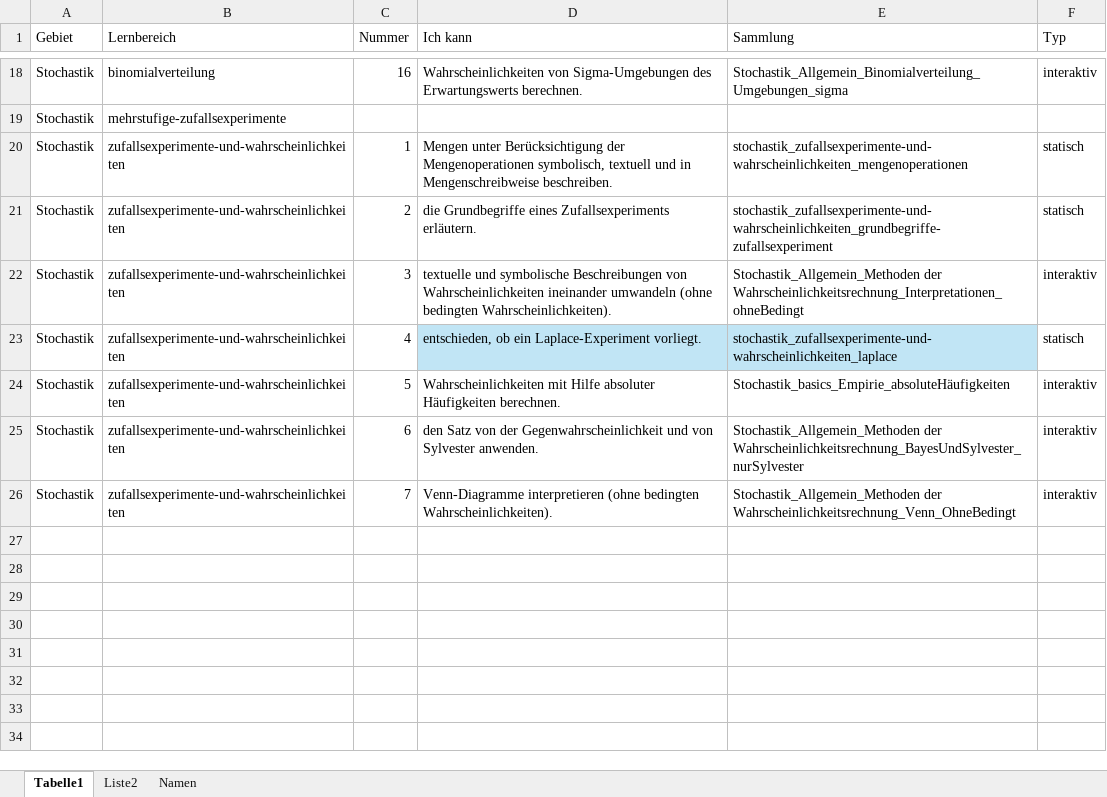
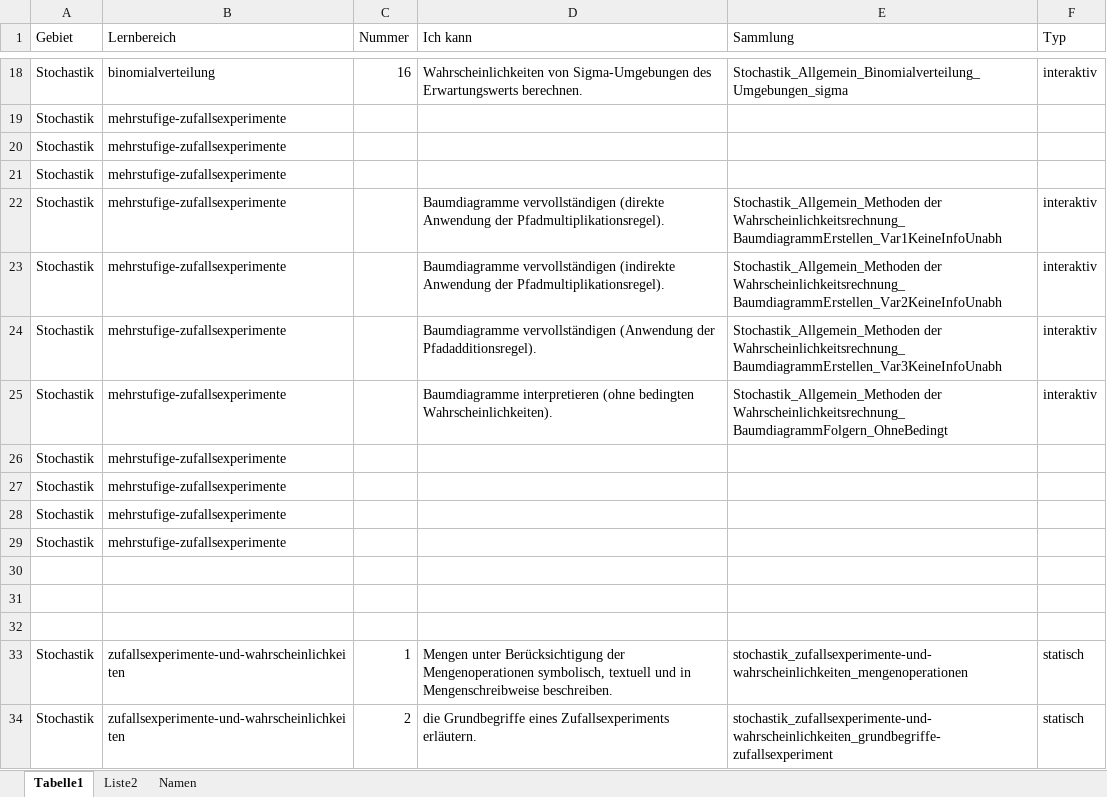
Before and after one commit to MatheDoc/mathechecks, an Excel workbook: kompetenzliste.xlsx, sheet Tabelle1, drawn as a sheet; only a part is shown, gaps mark what is left out; the shorter side is filled out with more unchanged rows; values as stored, in another font and other column widths than the file's, no borders; table styles not drawn; the diff names each change by its address in the sheet, - before the commit and + after, or states it on an @@ line.

```diff
--- a/kompetenzliste.xlsx (sheet Tabelle1)
+++ b/kompetenzliste.xlsx (sheet Tabelle1)
+row 20: Stochastik | mehrstufige-zufallsexperimente
+row 21: Stochastik | mehrstufige-zufallsexperimente
+row 22: Stochastik | mehrstufige-zufallsexperimente |  | Baumdiagramme vervollständigen (direkte Anwendung der Pfadmultiplikationsregel). | Stochastik_Allgemein_Methoden der Wahrscheinlichkeitsrechnung_BaumdiagrammErstellen_Var1KeineInfoUnabh | interaktiv
+row 23: Stochastik | mehrstufige-zufallsexperimente |  | Baumdiagramme vervollständigen (indirekte Anwendung der Pfadmultiplikationsregel). | Stochastik_Allgemein_Methoden der Wahrscheinlichkeitsrechnung_BaumdiagrammErstellen_Var2KeineInfoUnabh | interaktiv
+row 24: Stochastik | mehrstufige-zufallsexperimente |  | Baumdiagramme vervollständigen (Anwendung der Pfadadditionsregel). | Stochastik_Allgemein_Methoden der Wahrscheinlichkeitsrechnung_BaumdiagrammErstellen_Var3KeineInfoUnabh | interaktiv
+row 25: Stochastik | mehrstufige-zufallsexperimente |  | Baumdiagramme interpretieren (ohne bedingten Wahrscheinlichkeiten). | Stochastik_Allgemein_Methoden der Wahrscheinlichkeitsrechnung_BaumdiagrammFolgern_OhneBedingt | interaktiv
+row 26: Stochastik | mehrstufige-zufallsexperimente
+row 27: Stochastik | mehrstufige-zufallsexperimente
+row 28: Stochastik | mehrstufige-zufallsexperimente
+row 29: Stochastik | mehrstufige-zufallsexperimente
+row 30: (empty)
+row 31: (empty)
+row 32: (empty)
```
Also changed, not shown: 4 other files.
